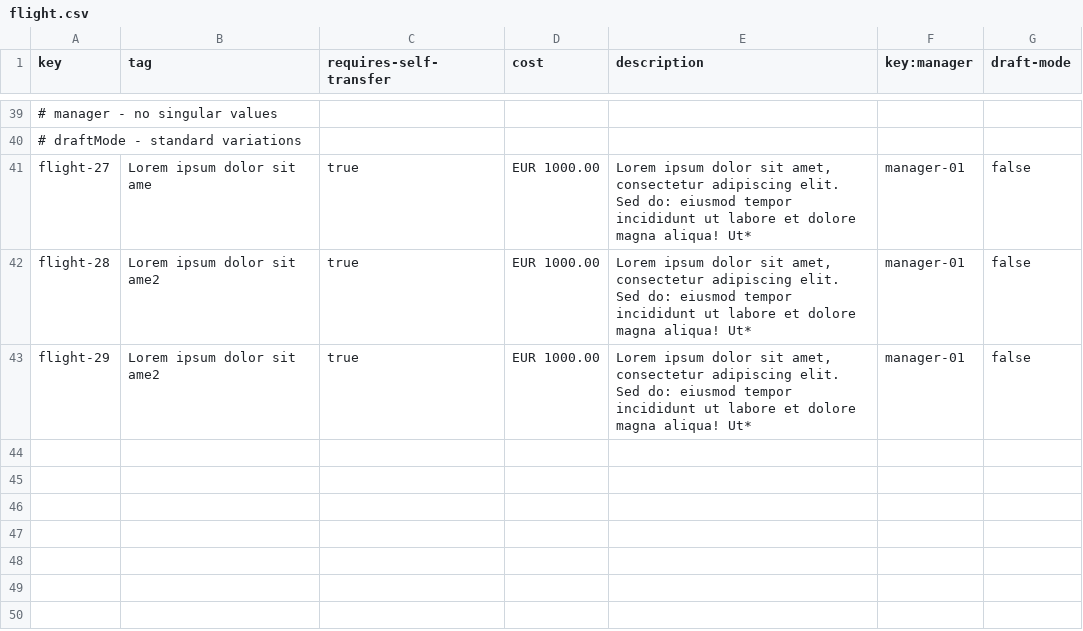
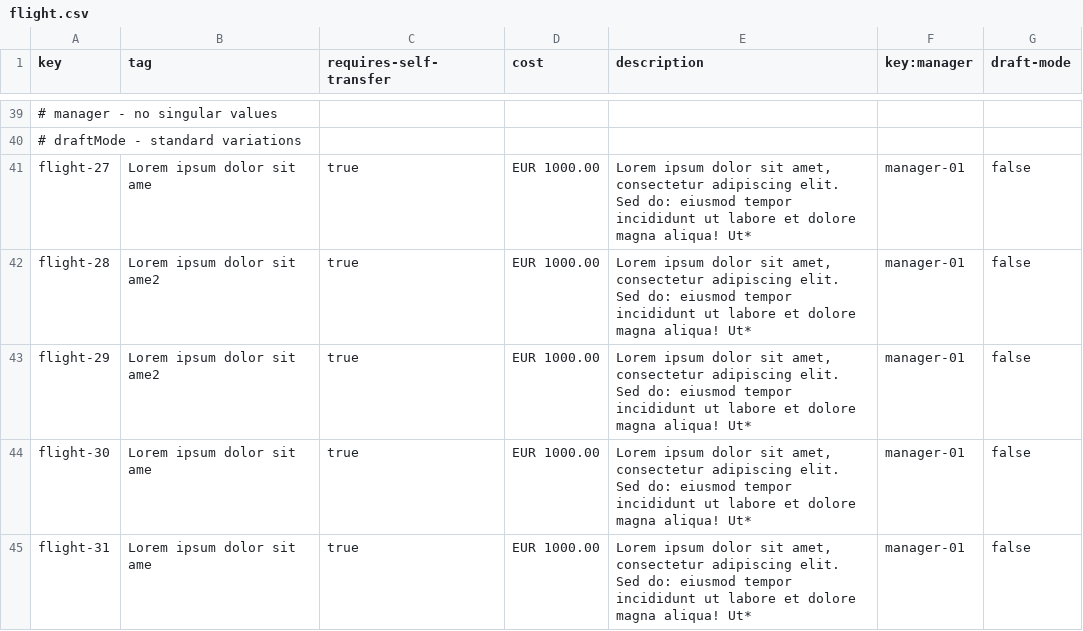
Before and after one commit to DP2-IIS-C1048/Acme-ANS-D, a CSV file: src/main/resources/WEB-INF/data/sample/flight.csv, drawn as a sheet; only a part is shown, gaps mark what is left out; the diff names each change by its address in the sheet, - before the commit and + after, or states it on an @@ line.

Commit message:
Añadidos datos al sample.csv

```diff
--- a/src/main/resources/WEB-INF/data/sample/flight.csv
+++ b/src/main/resources/WEB-INF/data/sample/flight.csv
+row 44: flight-30 | Lorem ipsum dolor sit ame | true | EUR 1000.00 | Lorem ipsum dolor sit amet, consectetur adipiscing elit. Sed do: eiusmod tempor incididunt ut labore et dolore magna aliqua! Ut* | manager-01 | false
+row 45: flight-31 | Lorem ipsum dolor sit ame | true | EUR 1000.00 | Lorem ipsum dolor sit amet, consectetur adipiscing elit. Sed do: eiusmod tempor incididunt ut labore et dolore magna aliqua! Ut* | manager-01 | false
```
Also changed, not shown: src/main/resources/WEB-INF/data/sample/booking.csv, src/main/resources/WEB-INF/data/sample/leg.csv.
